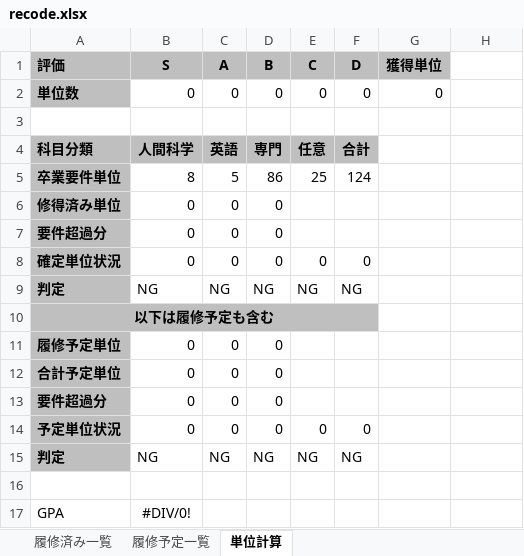
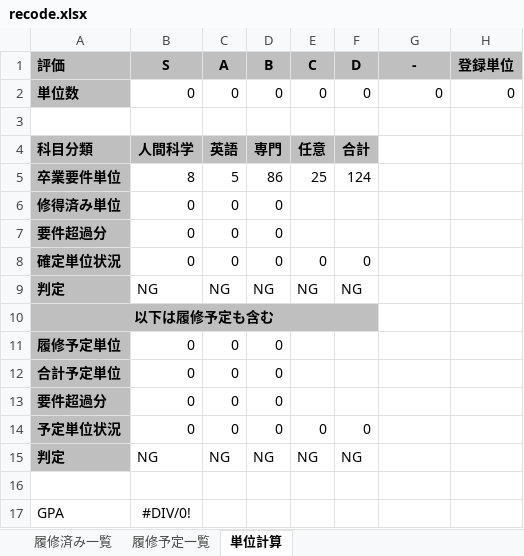
Before and after one commit to Pashio84/unipa-academic-credit-scraping, an Excel workbook: recode.xlsx, sheet 単位計算, drawn as a sheet; values as stored, in another font and other column widths than the file's, no borders; conditional formats not drawn; the diff names each change by its address in the sheet, - before the commit and + after, or states it on an @@ line.

Commit message:
評価が"-"の時にも対応

```diff
--- a/recode.xlsx (sheet 単位計算)
+++ b/recode.xlsx (sheet 単位計算)
-G1: 獲得単位
+G1: -
-H1: (empty)
+H1: 登録単位
-H1 fill: none
+H1 fill: #BFBFBF
-H2 (登録単位): (empty)
+H2 (登録単位): 0
```
Also changed, not shown: formulas that keep their value.
